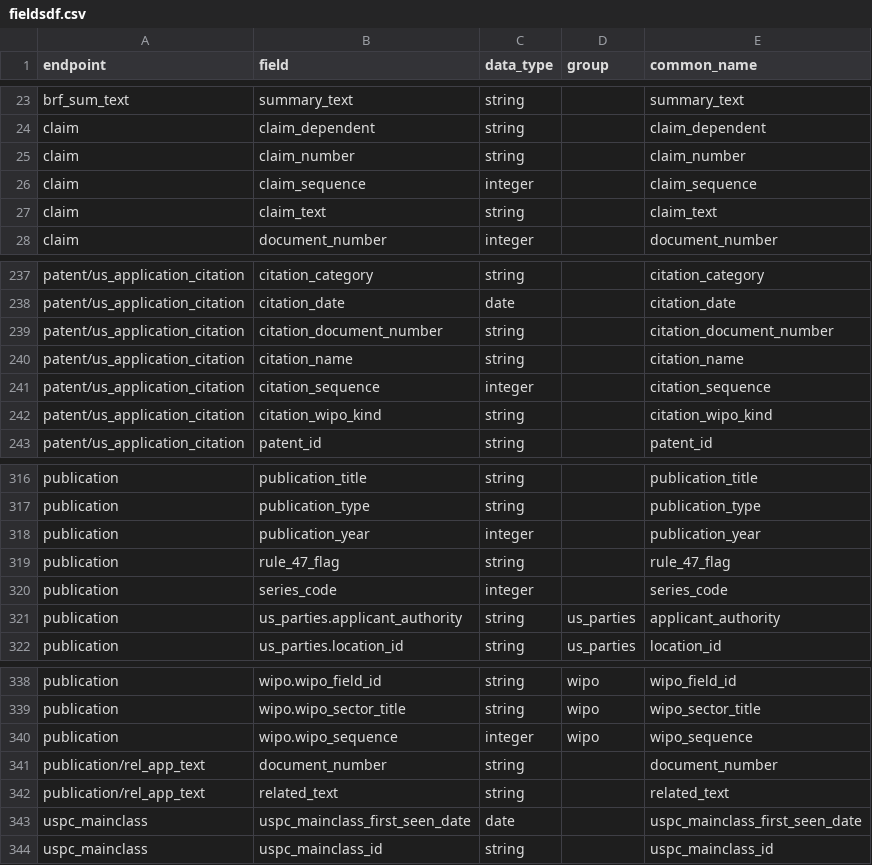
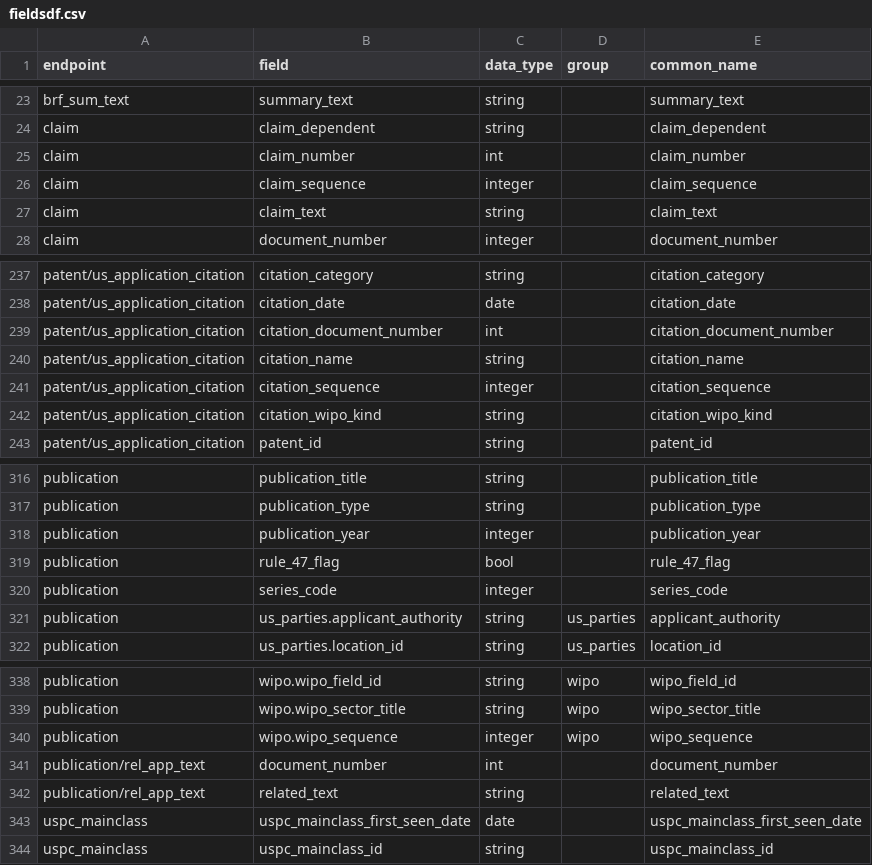
Before and after one commit to mustberuss/patentsview, a CSV file: data-raw/fieldsdf.csv, drawn as a sheet; only a part is shown, gaps mark what is left out.

```diff
--- a/data-raw/fieldsdf.csv
+++ b/data-raw/fieldsdf.csv
@@ -24,3 +24,3 @@
 "claim","claim_dependent","string","","claim_dependent"
-"claim","claim_number","string","","claim_number"
+"claim","claim_number","int","","claim_number"
 "claim","claim_sequence","integer","","claim_sequence"
@@ -238,3 +238,3 @@
 "patent/us_application_citation","citation_date","date","","citation_date"
-"patent/us_application_citation","citation_document_number","string","","citation_document_number"
+"patent/us_application_citation","citation_document_number","int","","citation_document_number"
 "patent/us_application_citation","citation_name","string","","citation_name"
@@ -318,3 +318,3 @@
 "publication","publication_year","integer","","publication_year"
-"publication","rule_47_flag","string","","rule_47_flag"
+"publication","rule_47_flag","bool","","rule_47_flag"
 "publication","series_code","integer","","series_code"
@@ -340,3 +340,3 @@
 "publication","wipo.wipo_sequence","integer","wipo","wipo_sequence"
-"publication/rel_app_text","document_number","string","","document_number"
+"publication/rel_app_text","document_number","int","","document_number"
 "publication/rel_app_text","related_text","string","","related_text"
```
Also changed, not shown: 12 other files.
